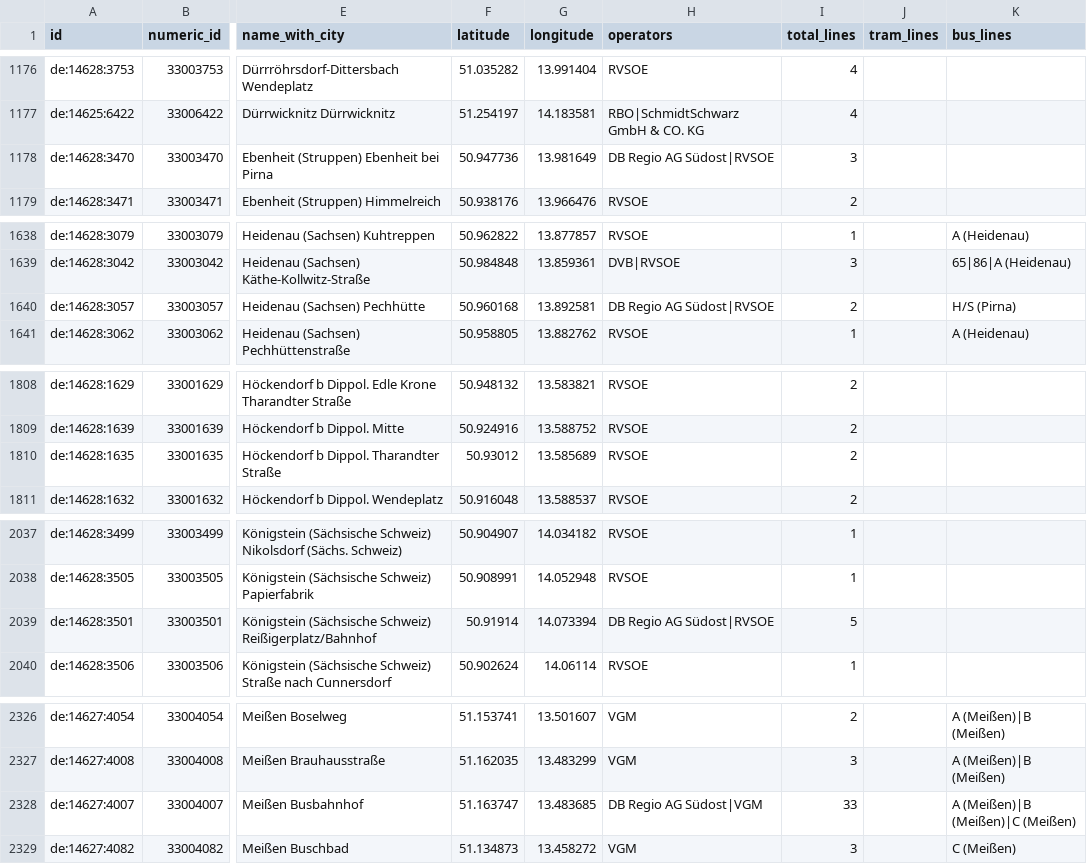
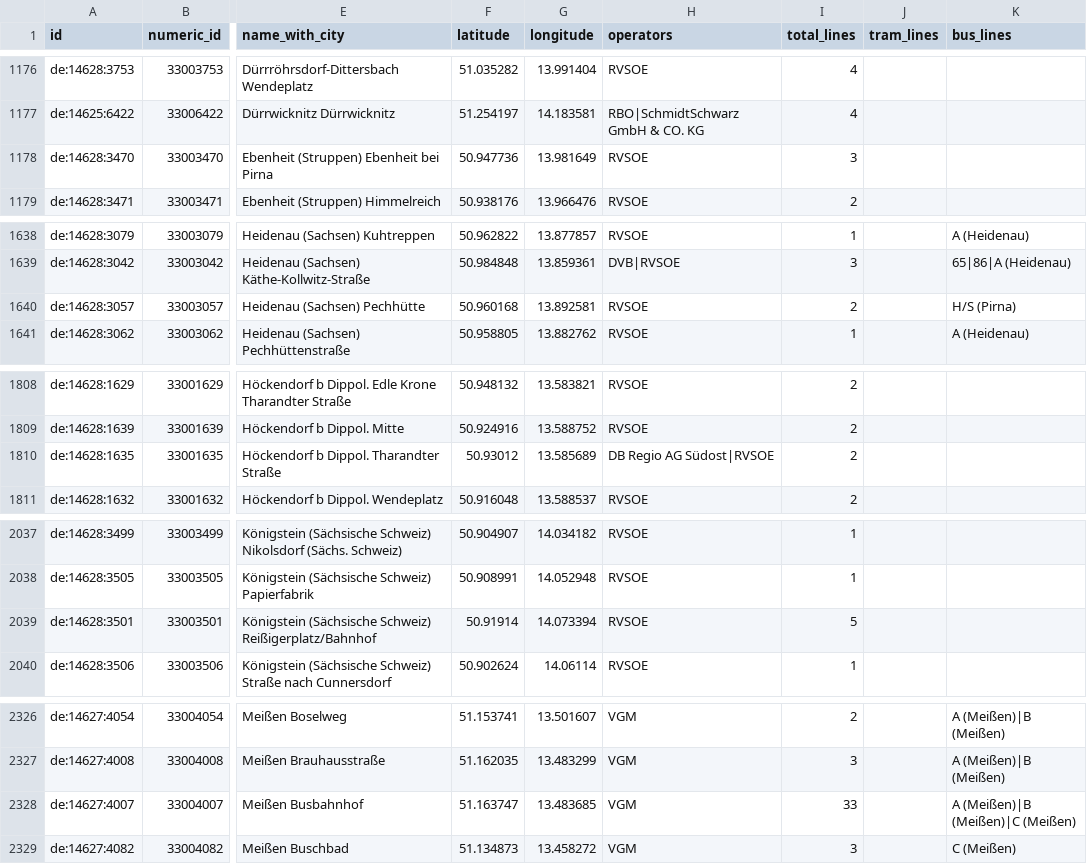
Before and after one commit to kiliankoe/vvo, a CSV file: data/stations.csv, drawn as a sheet; only a part is shown, gaps mark what is left out; the diff covers the shown part only; the diff names each change by its address in the sheet, - before the commit and + after, or states it on an @@ line.

```diff
--- a/data/stations.csv
+++ b/data/stations.csv
-H1178 (operators): DB Regio AG Südost|RVSOE
+H1178 (operators): RVSOE
-H1640 (operators): DB Regio AG Südost|RVSOE
+H1640 (operators): RVSOE
-H1810 (operators): RVSOE
+H1810 (operators): DB Regio AG Südost|RVSOE
-H2039 (operators): DB Regio AG Südost|RVSOE
+H2039 (operators): RVSOE
-H2328 (operators): DB Regio AG Südost|VGM
+H2328 (operators): VGM
```
Also changed, not shown: 21 edited cells elsewhere in this file, 3 other files.
